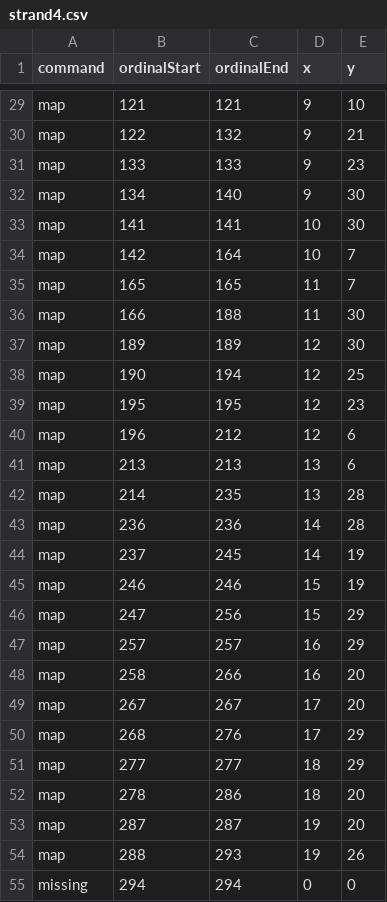
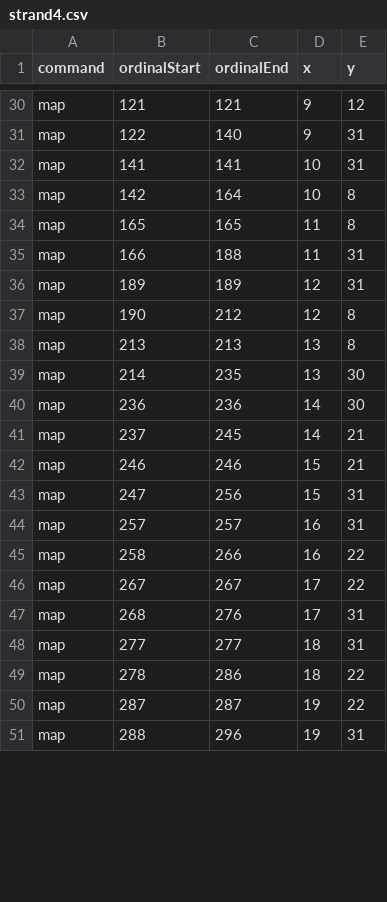
Before and after one commit to skotchvail/Love-Potion-Camp, a CSV file: Tranceporter II/Sketches/TranceporterIIProcessing/data/strand4.csv, drawn as a sheet; only a part is shown, gaps mark what is left out; removed rows and columns are numbered as before the commit, all else as after; the diff covers the shown part only; the diff names each change by its address in the sheet, - before the commit and + after, or states it on an @@ line.

```diff
--- a/Tranceporter II/Sketches/TranceporterIIProcessing/data/strand4.csv
+++ b/Tranceporter II/Sketches/TranceporterIIProcessing/data/strand4.csv
-E30 (y): 10
+E30 (y): 12
-C31 (ordinalEnd): 132
+C31 (ordinalEnd): 140
-E31 (y): 21
+E31 (y): 31
-row 31: map | 133 | 133 | 9 | 23
-row 32: map | 134 | 140 | 9 | 30
-E32 (y): 30
+E32 (y): 31
-E33:E34 (y): 7
+E33:E34 (y): 8
-E35:E36 (y): 30
+E35:E36 (y): 31
-C37 (ordinalEnd): 194
+C37 (ordinalEnd): 212
-E37 (y): 25
+E37 (y): 8
-row 39: map | 195 | 195 | 12 | 23
-row 40: map | 196 | 212 | 12 | 6
-E38 (y): 6
+E38 (y): 8
-E39:E40 (y): 28
+E39:E40 (y): 30
-E41:E42 (y): 19
+E41:E42 (y): 21
-E43:E44 (y): 29
+E43:E44 (y): 31
-E45:E46 (y): 20
+E45:E46 (y): 22
-E47:E48 (y): 29
+E47:E48 (y): 31
-E49:E50 (y): 20
+E49:E50 (y): 22
-C51 (ordinalEnd): 293
+C51 (ordinalEnd): 296
-E51 (y): 26
+E51 (y): 31
-row 55: missing | 294 | 294 | 0 | 0
```
Also changed, not shown: 2 added rows, 8 removed rows and 62 edited cells elsewhere in this file, Tranceporter II/Sketches/TranceporterIIProcessing/data/strand1.csv.
